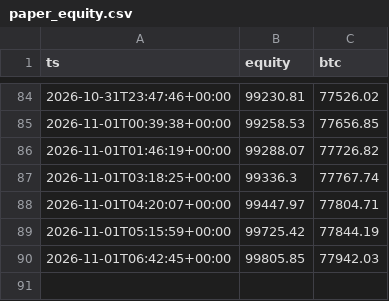
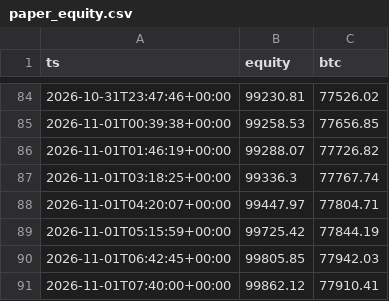
Before and after one commit to Jendidi/crypto-paper-bot, a CSV file: paper_equity.csv, drawn as a sheet; only a part is shown, gaps mark what is left out.

```diff
--- a/paper_equity.csv
+++ b/paper_equity.csv
@@ -90 +90,2 @@ ts,equity,btc
 2026-11-01T06:42:45+00:00,99805.85,77942.03
+2026-11-01T07:40:00+00:00,99862.12,77910.41
```
Also changed, not shown: 2 other files.
